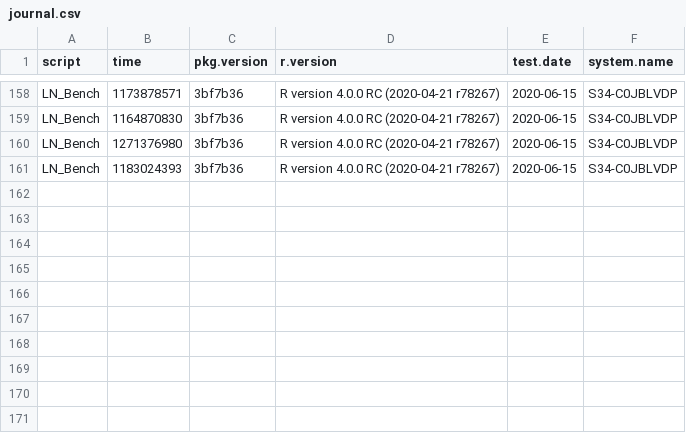
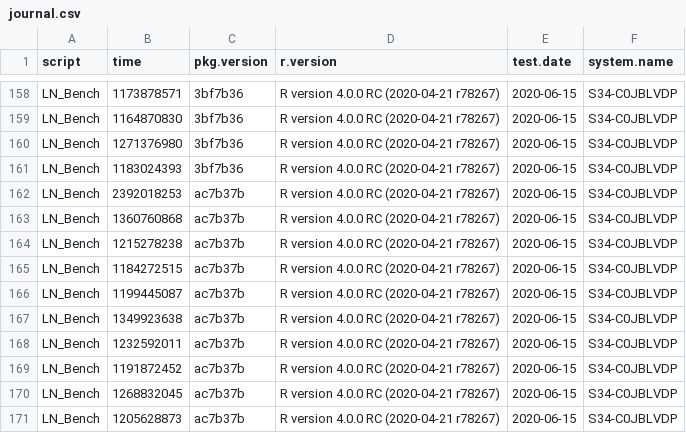
Before and after one commit to nathansam/BASSLINE, a CSV file: man/BenchJournal/journal.csv, drawn as a sheet; only a part is shown, gaps mark what is left out; the diff names each change by its address in the sheet, - before the commit and + after, or states it on an @@ line.

Commit message:
Update BenchJournal file

```diff
--- a/man/BenchJournal/journal.csv
+++ b/man/BenchJournal/journal.csv
+row 162: LN_Bench | 2392018253 | ac7b37b | R version 4.0.0 RC (2020-04-21 r78267) | 2020-06-15 | S34-C0JBLVDP
+row 163: LN_Bench | 1360760868 | ac7b37b | R version 4.0.0 RC (2020-04-21 r78267) | 2020-06-15 | S34-C0JBLVDP
+row 164: LN_Bench | 1215278238 | ac7b37b | R version 4.0.0 RC (2020-04-21 r78267) | 2020-06-15 | S34-C0JBLVDP
+row 165: LN_Bench | 1184272515 | ac7b37b | R version 4.0.0 RC (2020-04-21 r78267) | 2020-06-15 | S34-C0JBLVDP
+row 166: LN_Bench | 1199445087 | ac7b37b | R version 4.0.0 RC (2020-04-21 r78267) | 2020-06-15 | S34-C0JBLVDP
+row 167: LN_Bench | 1349923638 | ac7b37b | R version 4.0.0 RC (2020-04-21 r78267) | 2020-06-15 | S34-C0JBLVDP
+row 168: LN_Bench | 1232592011 | ac7b37b | R version 4.0.0 RC (2020-04-21 r78267) | 2020-06-15 | S34-C0JBLVDP
+row 169: LN_Bench | 1191872452 | ac7b37b | R version 4.0.0 RC (2020-04-21 r78267) | 2020-06-15 | S34-C0JBLVDP
+row 170: LN_Bench | 1268832045 | ac7b37b | R version 4.0.0 RC (2020-04-21 r78267) | 2020-06-15 | S34-C0JBLVDP
+row 171: LN_Bench | 1205628873 | ac7b37b | R version 4.0.0 RC (2020-04-21 r78267) | 2020-06-15 | S34-C0JBLVDP
```
